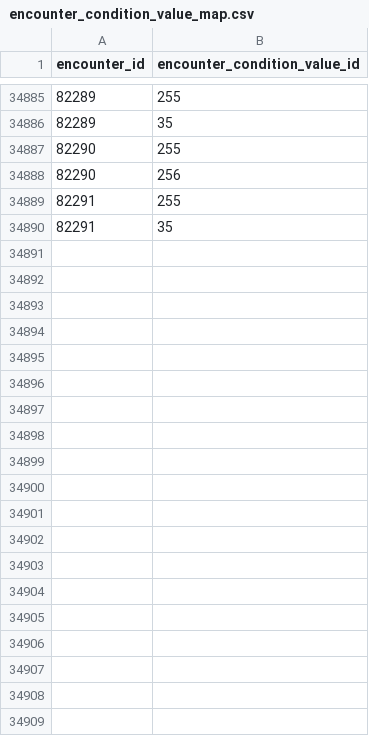
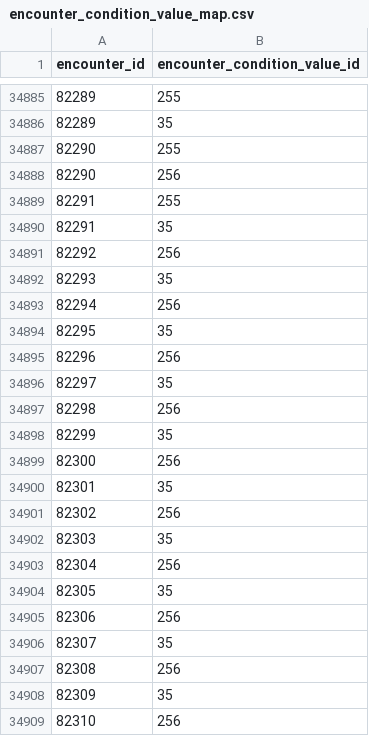
Before and after one commit to PokeAPI/pokeapi, a CSV file: data/v2/csv/encounter_condition_value_map.csv, drawn as a sheet; only a part is shown, gaps mark what is left out; the diff covers the shown part only.

Commit message:
feat: add all-weather encounters and location area prose for bridge-field

```diff
--- a/data/v2/csv/encounter_condition_value_map.csv
+++ b/data/v2/csv/encounter_condition_value_map.csv
@@ -34890 +34890,20 @@ encounter_id,encounter_condition_value_id
 82291,35
+82292,256
+82293,35
+82294,256
+82295,35
+82296,256
+82297,35
+82298,256
+82299,35
+82300,256
+82301,35
+82302,256
+82303,35
+82304,256
+82305,35
+82306,256
+82307,35
+82308,256
+82309,35
+82310,256
```
Also changed, not shown: 9 added rows elsewhere in this file, data/v2/csv/encounter_slots.csv, data/v2/csv/location_area_prose.csv, 1 other file.
